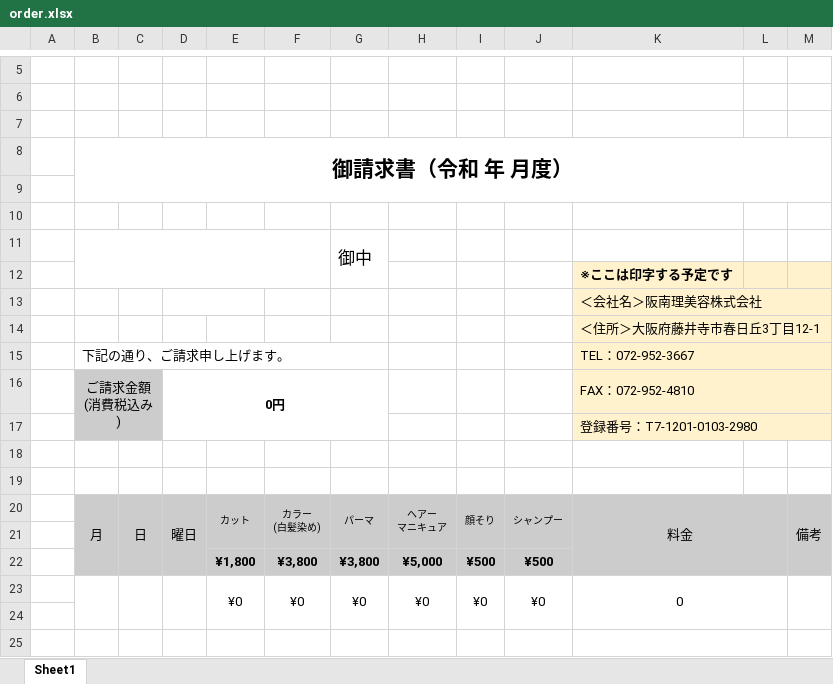
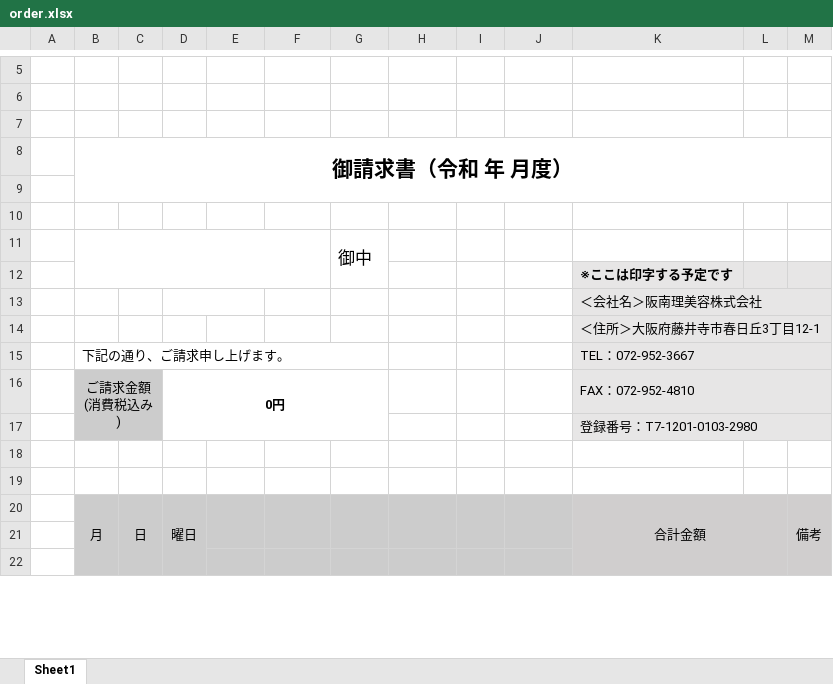
Before and after one commit to Ldr000813/ocr, an Excel workbook: public/templates/order.xlsx, sheet Sheet1, drawn as a sheet; only a part is shown, gaps mark what is left out; values as stored, in another font and other column widths than the file's, no borders; removed rows and columns are numbered as before the commit, all else as after; ↵ is a line break in a cell; the diff covers the shown part only; the diff names each change by its address in the sheet, - before the commit and + after, or states it on an @@ line.

```diff
--- a/public/templates/order.xlsx (sheet Sheet1)
+++ b/public/templates/order.xlsx (sheet Sheet1)
-K12:M17 fill: #FFF2CC
+K12:M17 fill: #E7E6E6
-row 20:  | 月 | 日 | 曜日 | カット | カラー ↵ (白髪染め) | パーマ | ヘアー ↵ マニキュア | 顔そり | シャンプー | 料金 |  | 備考
-row 20: (empty)
+row 20:  | 月 | 日 | 曜日 |  |  |  |  |  |  | 合計金額 |  | 備考
-B20:D20 fill: none
+B20:D20 fill: #CCCCCC
+B20:B22 merged
+C20:C22 merged
+D20:D22 merged
+E20:E21 merged
+F20:F21 merged
+G20:G21 merged
+H20:H21 merged
+I20:I21 merged
+J20:J21 merged
-K20:M20 fill: none
+K20:M20 fill: #D0CECE
+K20:L22 merged
+M20:M22 merged
-row 22:  |  |  |  | ¥1,800 | ¥3,800 | ¥3,800 | ¥5,000 | ¥500 | ¥500
-row 23:  |  |  |  | ¥0 | ¥0 | ¥0 | ¥0 | ¥0 | ¥0 | 0
-E21:J22 fill: none
+E21:J22 fill: #CCCCCC
-K21:M22 fill: none
+K21:M22 fill: #D0CECE
-B25:B26 merged
-C25:C26 merged
-D25:D26 merged
-E25:E26 merged
-F25:F26 merged
-G25:G26 merged
-H25:H26 merged
-I25:I26 merged
-J25:J26 merged
-K25:L26 merged
-M25:M26 merged
```
Also changed, not shown: 3 added rows, 3 edited cells and merged cells elsewhere in this sheet, 10 other files.
